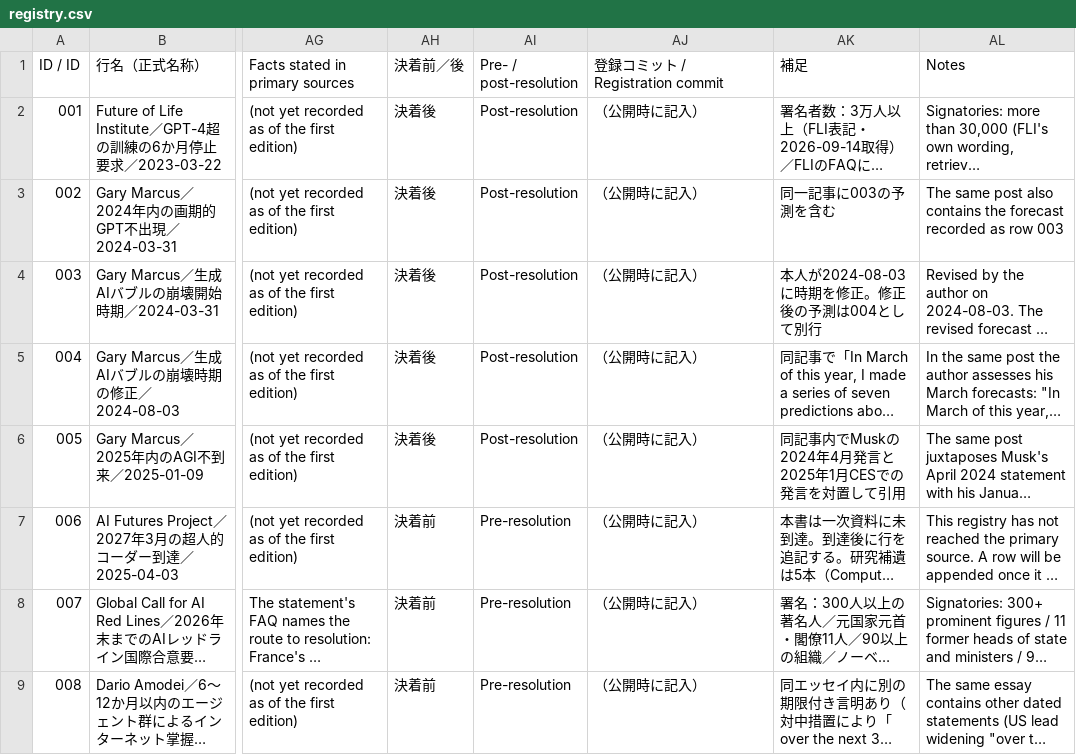
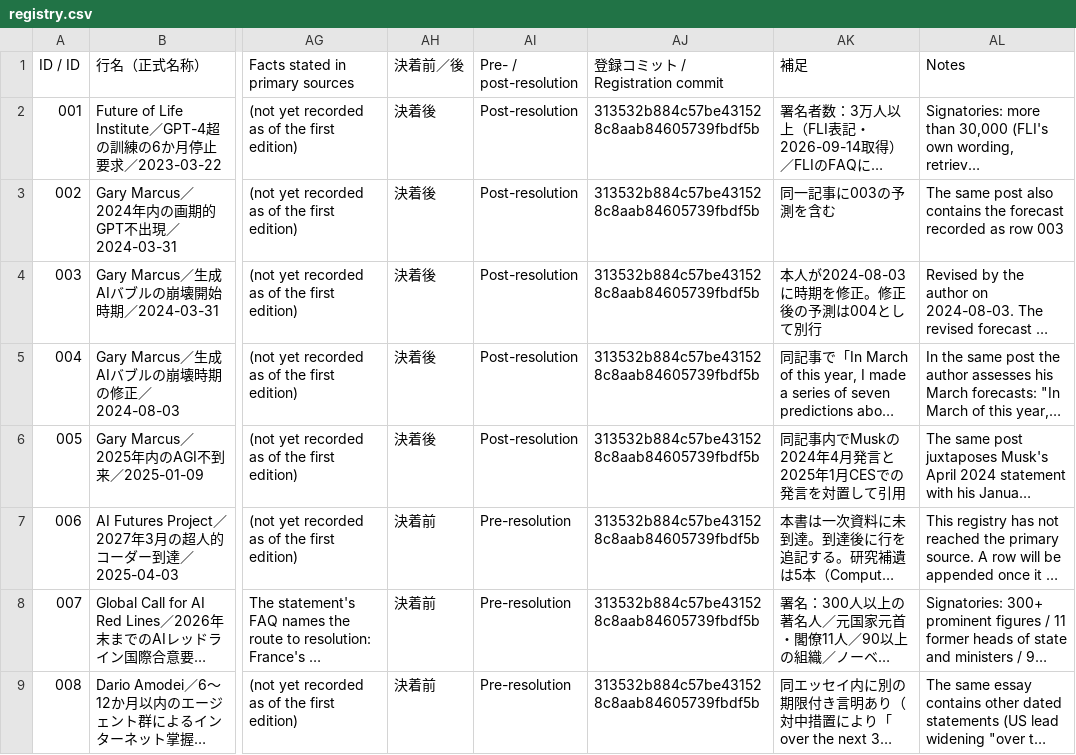
Before and after one commit to Leading-AI-IO/the-ai-forecast-registry, a CSV file: data/registry.csv, drawn as a sheet; only a part is shown, gaps mark what is left out; long unchanged cells end in …; the diff names each change by its address in the sheet, - before the commit and + after, or states it on an @@ line.

Commit message:
Record registration and definition commit hashes

```diff
--- a/data/registry.csv
+++ b/data/registry.csv
-AJ2:AJ9 (登録コミット / Registration commit): （公開時に記入）
+AJ2:AJ9 (登録コミット / Registration commit): 313532b884c57be431528c8aab84605739fbdf5b
```
Also changed, not shown: 3 other files.
